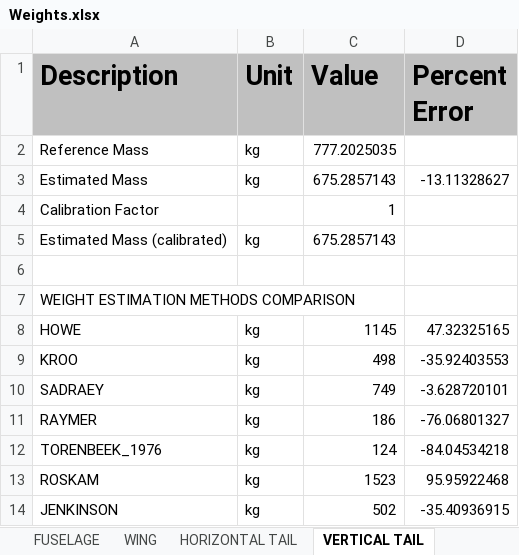
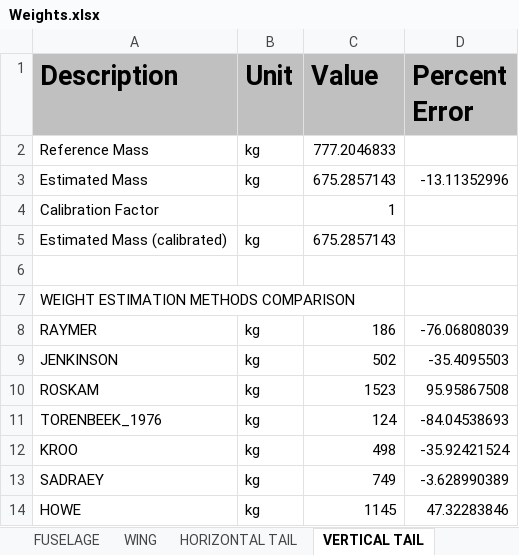
Before and after one commit to QiquWong/jpad, an Excel workbook: JPADSandBox_v2/out/CS300/WEIGHTS/Weights.xlsx, sheet VERTICAL TAIL, drawn as a sheet; values as stored, in another font and other column widths than the file's, no borders; removed rows and columns are numbered as before the commit, all else as after; the diff names each change by its address in the sheet, - before the commit and + after, or states it on an @@ line.

```diff
--- a/JPADSandBox_v2/out/CS300/WEIGHTS/Weights.xlsx (sheet VERTICAL TAIL)
+++ b/JPADSandBox_v2/out/CS300/WEIGHTS/Weights.xlsx (sheet VERTICAL TAIL)
-C2 (Value): 777.2025035
+C2 (Value): 777.2046833
-D3 (Percent Error): -13.11328627
+D3 (Percent Error): -13.11352996
-row 8: HOWE | kg | 1145 | 47.32325165
-row 9: KROO | kg | 498 | -35.92403553
-row 10: SADRAEY | kg | 749 | -3.628720101
-D8 (Percent Error): -76.06801327
+D8 (Percent Error): -76.06808039
-row 12: TORENBEEK_1976 | kg | 124 | -84.04534218
-row 13: ROSKAM | kg | 1523 | 95.95922468
-D9 (Percent Error): -35.40936915
+D9 (Percent Error): -35.4095503
+row 10: ROSKAM | kg | 1523 | 95.95867508
+row 11: TORENBEEK_1976 | kg | 124 | -84.04538693
+row 12: KROO | kg | 498 | -35.92421524
+row 13: SADRAEY | kg | 749 | -3.628990389
+row 14: HOWE | kg | 1145 | 47.32283846
```
Also changed, not shown: sheet FUSELAGE, sheet HORIZONTAL TAIL, sheet NACELLES, sheet POWER PLANT, sheet WING, sheet SYSTEMS, 2 more sheets, JPADSandBox_v2/out/CS300/BALANCE/Balance.xlsx, 28 other files.
